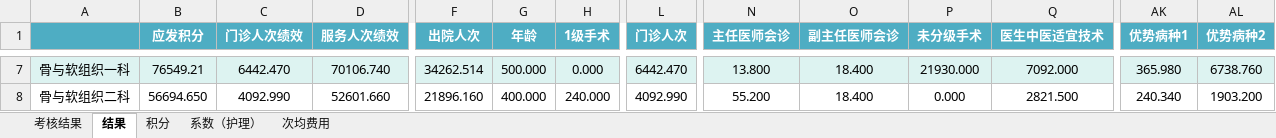
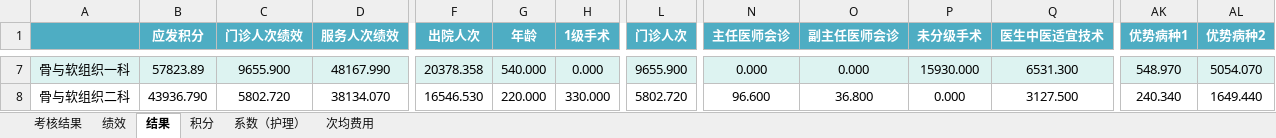
Before and after one commit to frozenblackflame/EconomicManagementWork, an Excel workbook: 自用--每月固定/template/绩效_模板.xlsm, sheet 结果, drawn as a sheet; only a part is shown, gaps mark what is left out; values as stored, in another font and other column widths than the file's, no borders; charts and pictures not drawn; the diff covers the shown part only; the diff names each change by its address in the sheet, - before the commit and + after, or states it on an @@ line.

```diff
--- a/自用--每月固定/template/绩效_模板.xlsm (sheet 结果)
+++ b/自用--每月固定/template/绩效_模板.xlsm (sheet 结果)
+sheet tab: 绩效
-B7 (应发积分): 76549.21
+B7 (应发积分): 57823.89
-C7 (门诊人次绩效): 6442.470
+C7 (门诊人次绩效): 9655.900
-D7 (服务人次绩效): 70106.740
+D7 (服务人次绩效): 48167.990
-F7 (出院人次): 34262.514
+F7 (出院人次): 20378.358
-G7 (年龄): 500.000
+G7 (年龄): 540.000
-L7 (门诊人次): 6442.470
+L7 (门诊人次): 9655.900
-N7 (主任医师会诊): 13.800
+N7 (主任医师会诊): 0.000
-O7 (副主任医师会诊): 18.400
+O7 (副主任医师会诊): 0.000
-P7 (未分级手术): 21930.000
+P7 (未分级手术): 15930.000
-Q7 (医生中医适宜技术): 7092.000
+Q7 (医生中医适宜技术): 6531.300
-AK7 (优势病种1): 365.980
+AK7 (优势病种1): 548.970
-AL7 (优势病种2): 6738.760
+AL7 (优势病种2): 5054.070
-B8 (应发积分): 56694.650
+B8 (应发积分): 43936.790
-C8 (门诊人次绩效): 4092.990
+C8 (门诊人次绩效): 5802.720
-D8 (服务人次绩效): 52601.660
+D8 (服务人次绩效): 38134.070
-F8 (出院人次): 21896.160
+F8 (出院人次): 16546.530
-G8 (年龄): 400.000
+G8 (年龄): 220.000
-H8 (1级手术): 240.000
+H8 (1级手术): 330.000
-L8 (门诊人次): 4092.990
+L8 (门诊人次): 5802.720
-N8 (主任医师会诊): 55.200
+N8 (主任医师会诊): 96.600
-O8 (副主任医师会诊): 18.400
+O8 (副主任医师会诊): 36.800
-Q8 (医生中医适宜技术): 2821.500
+Q8 (医生中医适宜技术): 3127.500
-AL8 (优势病种2): 1903.200
+AL8 (优势病种2): 1649.440
```
Also changed, not shown: 1 added row, 5 removed rows and 522 edited cells elsewhere in this sheet, sheet 考核结果, sheet 积分, sheet 系数（护理）, sheet 次均费用, formulas that keep their value, 1 other file.
